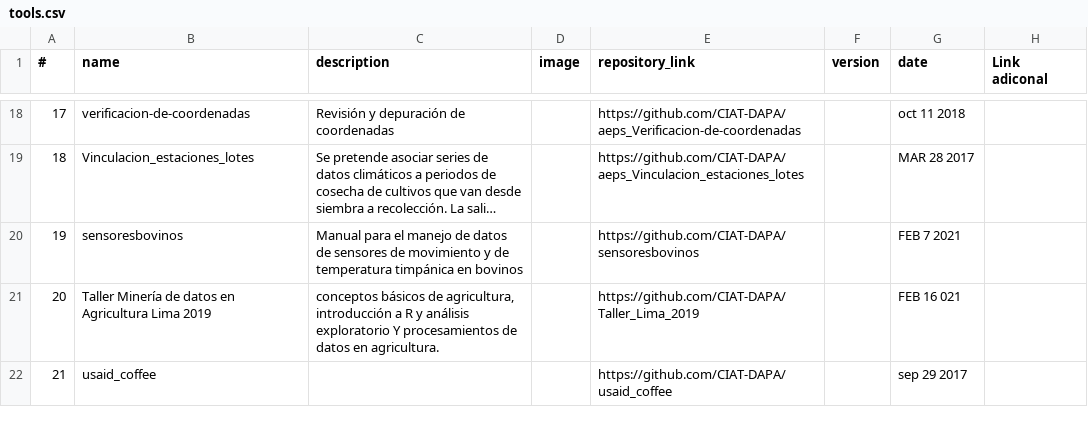
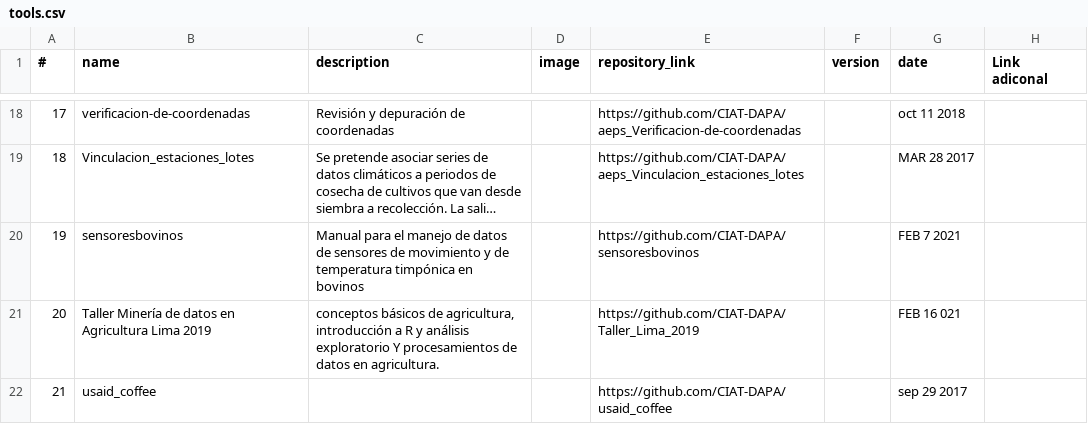
Before and after one commit to CIAT-DAPA/aeps_open, a CSV file: db/tools.csv, drawn as a sheet; only a part is shown, gaps mark what is left out; long unchanged cells end in …; the diff names each change by its address in the sheet, - before the commit and + after, or states it on an @@ line.

```diff
--- a/db/tools.csv
+++ b/db/tools.csv
-C20 (description): …de temperatura timpánica en bovinos
+C20 (description): …de temperatura timpónica en bovinos
```
Also changed, not shown: 36 other files.
